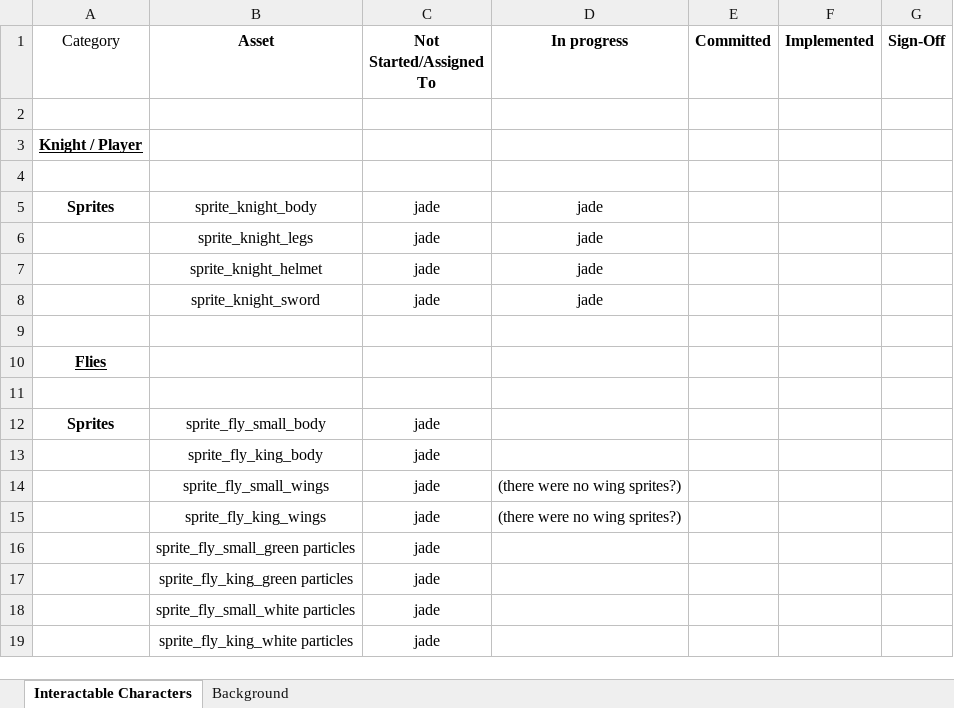
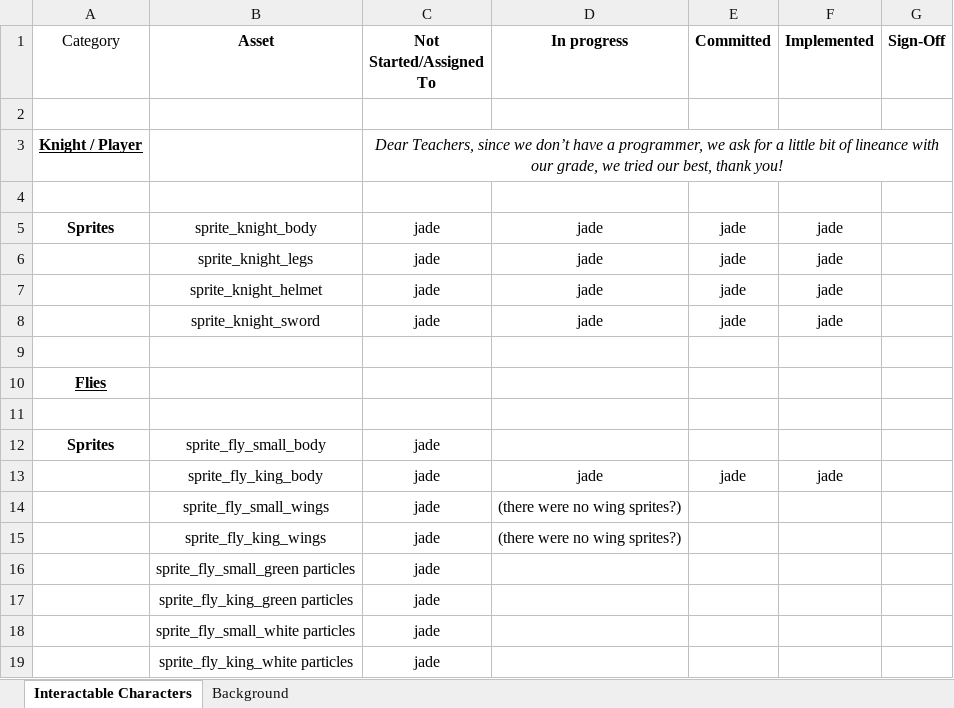
Before and after one commit to NathanVandevoort/Dysynchtos, an Excel workbook: Diana Kudley/Dysynchtos Project Asset List.xlsx, sheet Interactable Characters, drawn as a sheet; only a part is shown; values as stored, in another font and other column widths than the file's, no borders; removed rows and columns are numbered as before the commit, all else as after; the diff names each change by its address in the sheet, - before the commit and + after, or states it on an @@ line.

Commit message:
final commit!!

```diff
--- a/Diana Kudley/Dysynchtos Project Asset List.xlsx (sheet Interactable Characters)
+++ b/Diana Kudley/Dysynchtos Project Asset List.xlsx (sheet Interactable Characters)
-C3 (Not Started/Assigned To): (empty)
+C3 (Not Started/Assigned To): Dear Teachers, since we don’t have a programmer, we ask for a little bit of lineance with our grade, we tried our best, thank you!
+C3:G3 merged
-E5:E8 (Committed): (empty)
+E5:E8 (Committed): jade
-F5:F8 (Implemented): (empty)
+F5:F8 (Implemented): jade
-row 13:  | sprite_fly_king_body | jade
+row 13:  | sprite_fly_king_body | jade | jade | jade | jade
```
Also changed, not shown: sheet Background.
